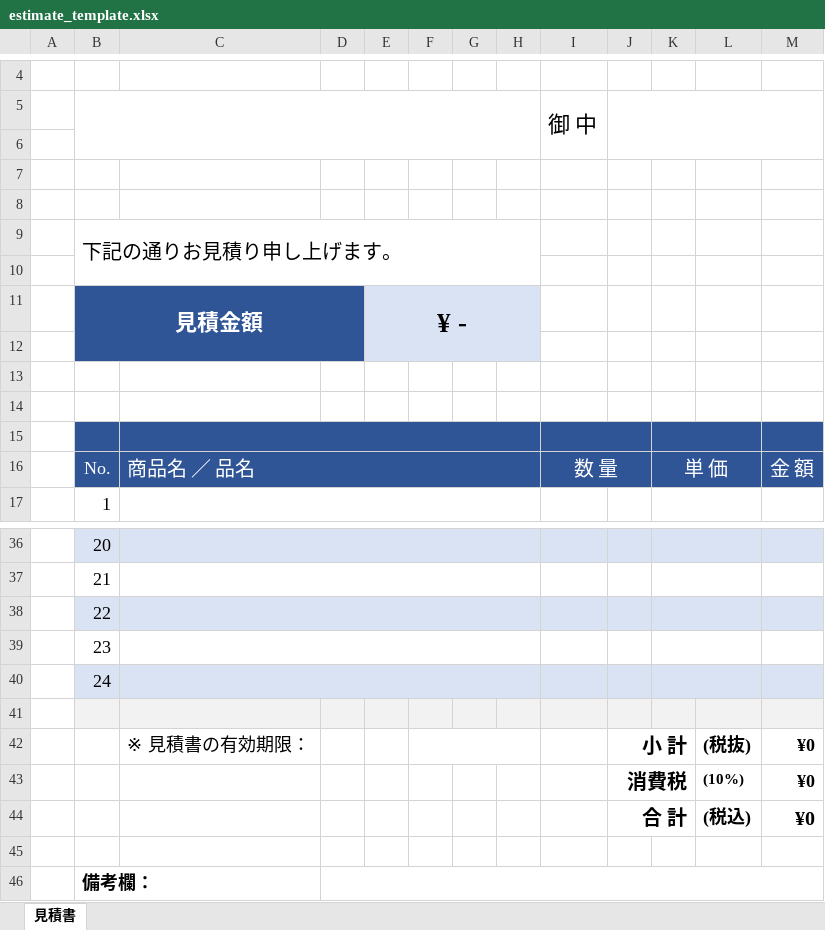
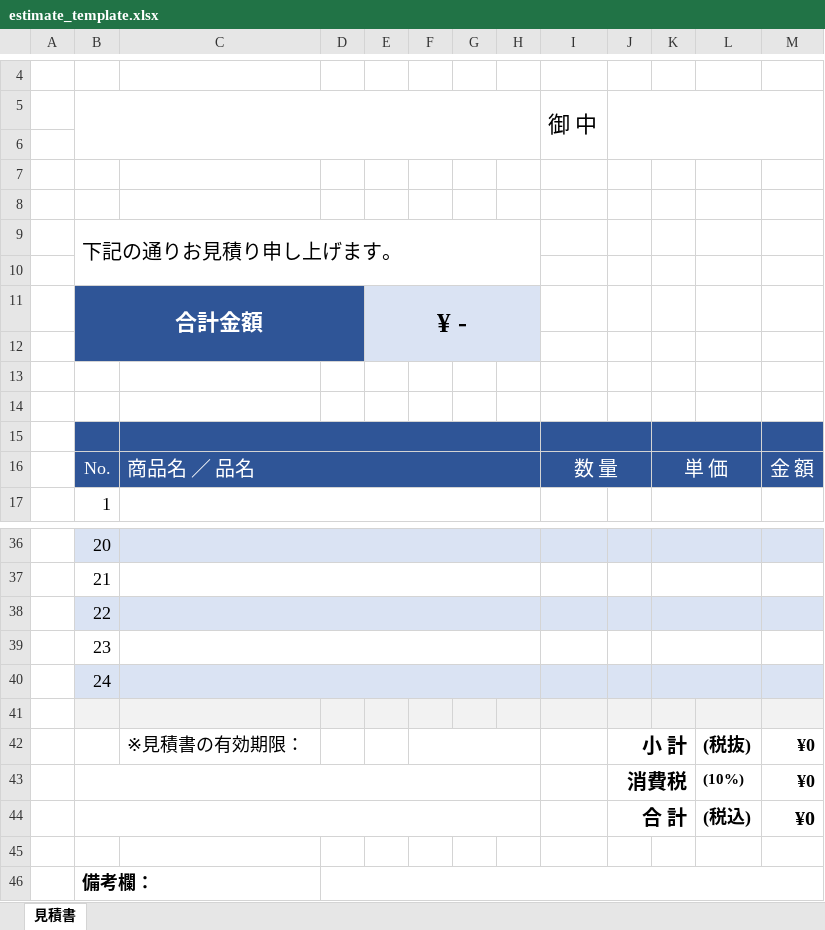
Before and after one commit to syouchan234/reactDoc, an Excel workbook: public/template/estimate_template.xlsx, sheet 見積書, drawn as a sheet; only a part is shown, gaps mark what is left out; values as stored, in another font and other column widths than the file's, no borders; charts and pictures not drawn; the diff names each change by its address in the sheet, - before the commit and + after, or states it on an @@ line.

```diff
--- a/public/template/estimate_template.xlsx (sheet 見積書)
+++ b/public/template/estimate_template.xlsx (sheet 見積書)
-B11: 見積金額
+B11: 合計金額
-C42: ※ 見積書の有効期限：
+C42: ※見積書の有効期限：
+B43:H43 merged
+B44:H44 merged
```
Also changed, not shown: charts or pictures, public/template/delivery_template.xlsx, public/template/order_template.xlsx, 5 other files.
